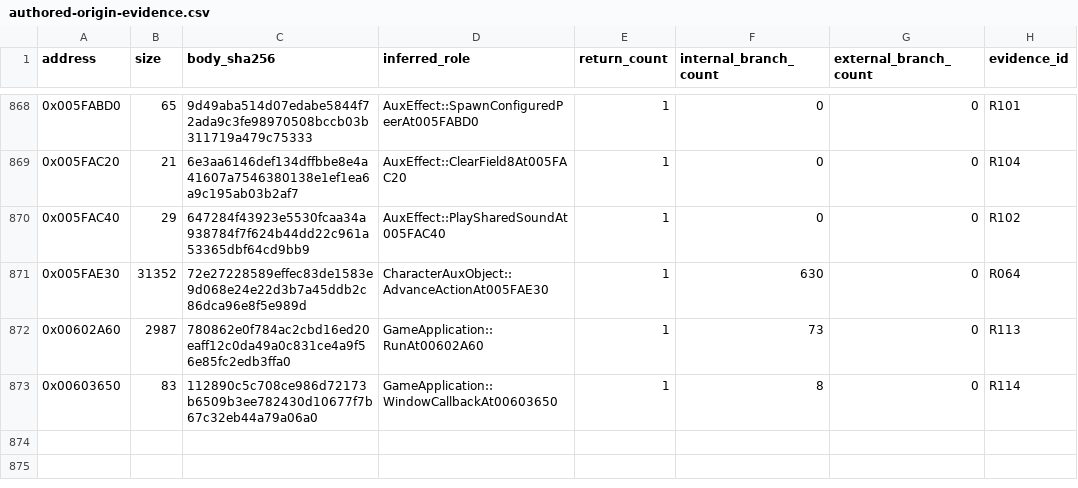
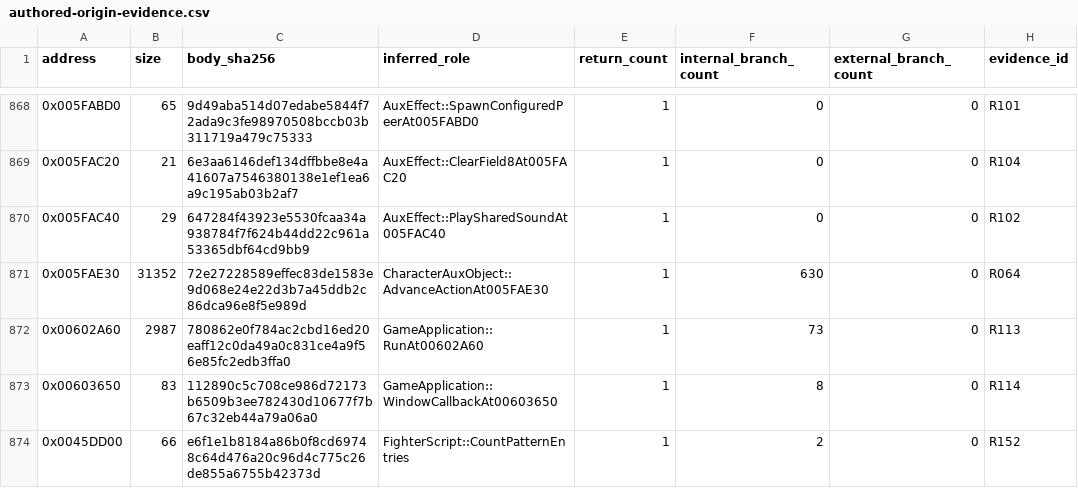
Before and after one commit to N0zoM1z0/th075, a CSV file: config/authored-origin-evidence.csv, drawn as a sheet; only a part is shown, gaps mark what is left out; the diff names each change by its address in the sheet, - before the commit and + after, or states it on an @@ line.

Commit message:
gpt-6.1-sol: review complete script count map policy

```diff
--- a/config/authored-origin-evidence.csv
+++ b/config/authored-origin-evidence.csv
+row 874: 0x0045DD00 | 66 | e6f1e1b8184a86b0f8cd69748c64d476a20c96d4c775c26de855a6755b42373d | FighterScript::CountPatternEntries | 1 | 2 | 0 | R152
```
Also changed, not shown: config/function-origins.csv, 9 other files.
